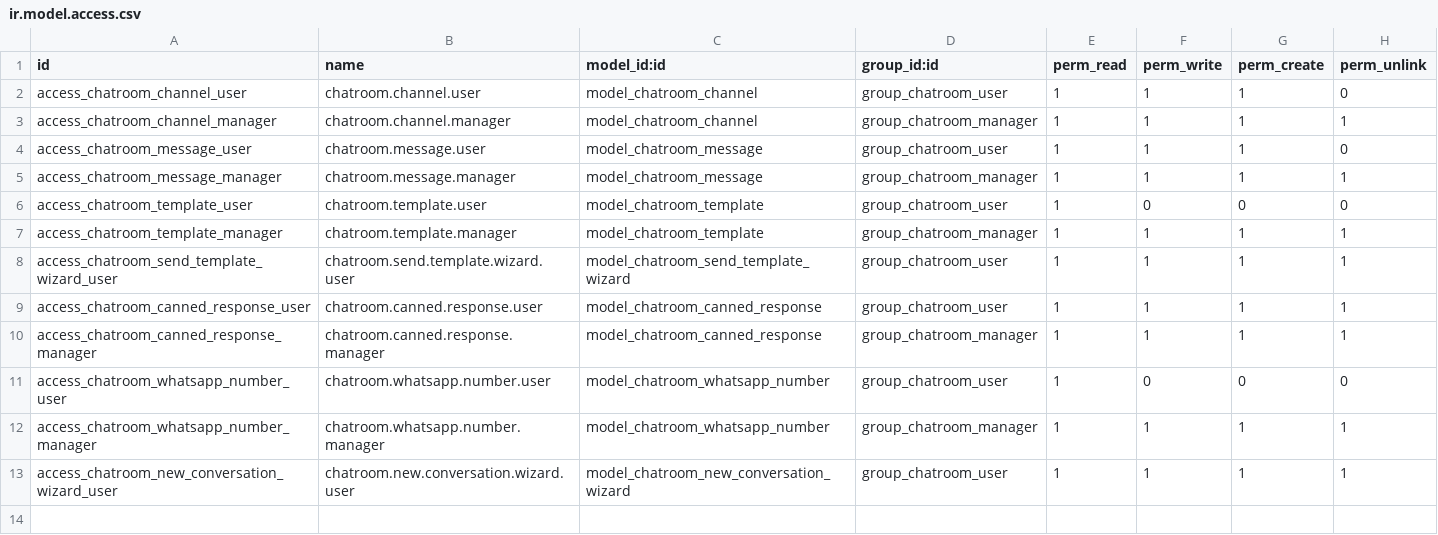
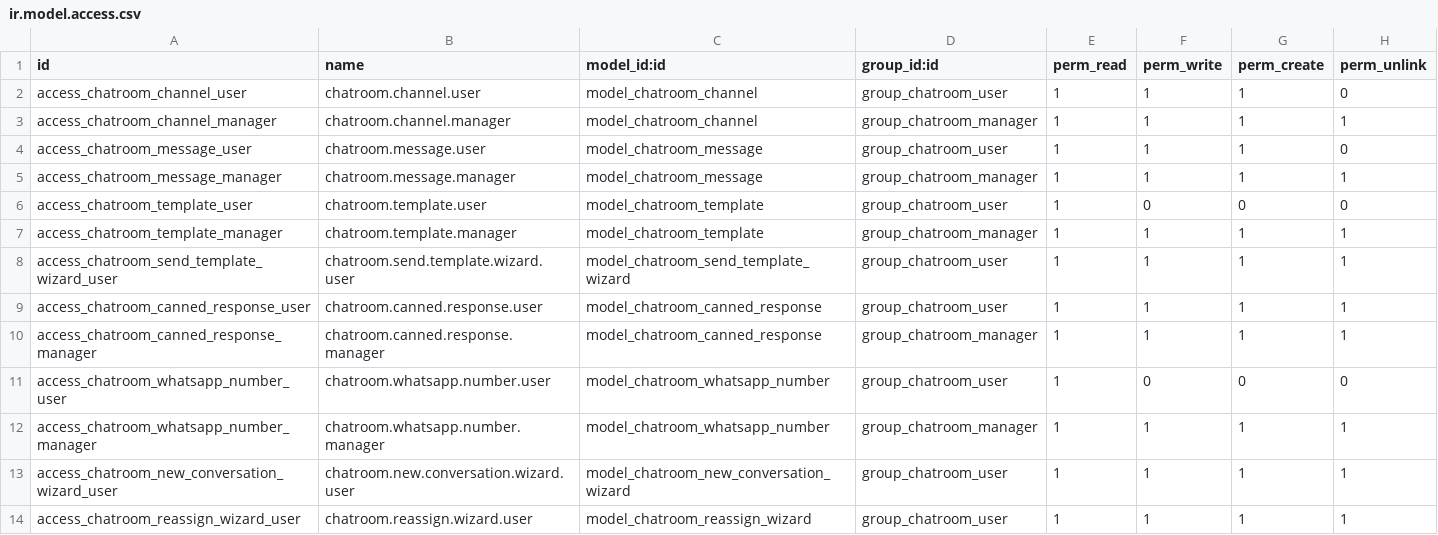
Before and after one commit to brphoto/Prueba_Odoo, a CSV file: chatroom_whatsapp/security/ir.model.access.csv, drawn as a sheet.

```diff
--- a/chatroom_whatsapp/security/ir.model.access.csv
+++ b/chatroom_whatsapp/security/ir.model.access.csv
@@ -13 +13,2 @@ access_chatroom_whatsapp_number_manager,chatroom.whatsapp.number.manager,model_c
 access_chatroom_new_conversation_wizard_user,chatroom.new.conversation.wizard.user,model_chatroom_new_conversation_wizard,group_chatroom_user,1,1,1,1
+access_chatroom_reassign_wizard_user,chatroom.reassign.wizard.user,model_chatroom_reassign_wizard,group_chatroom_user,1,1,1,1
```
Also changed, not shown: 12 other files.
